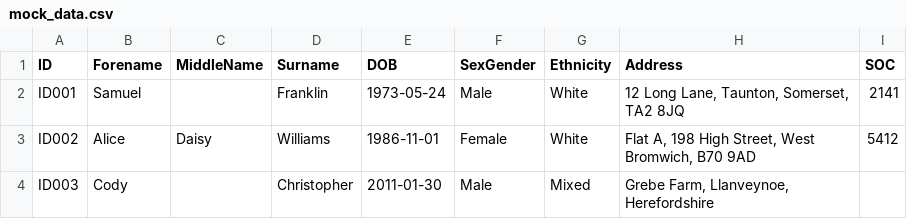
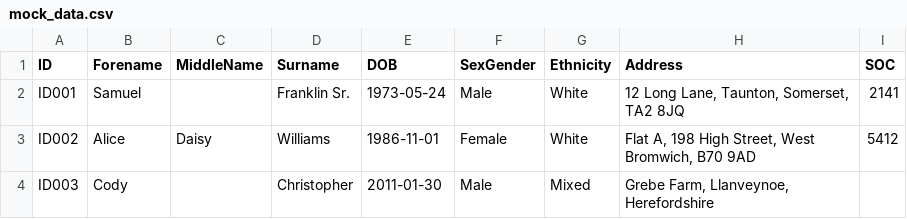
Before and after one commit to mary-cleaton/etl_pipeline, a CSV file: input/mock_data.csv, drawn as a sheet.

Commit message:
feat: wrote `main.py` to call functions; updated helper files updated `.gitignore` to ignore `output` folder updated `config.yaml` to call configs slightly differently updated `run.py` to call pipeline from `main.py` updated `mock_data.csv` to include an instance of a symbol in the string columns being cleaned updated `pyproject.toml` to specify pandas version

```diff
--- a/input/mock_data.csv
+++ b/input/mock_data.csv
@@ -1,3 +1,3 @@
 ID,Forename,MiddleName,Surname,DOB,SexGender,Ethnicity,Address,SOC
-ID001,Samuel,,Franklin,1973-05-24,Male,White,"12 Long Lane, Taunton, Somerset, TA2 8JQ",2141
+ID001,Samuel,,Franklin Sr.,1973-05-24,Male,White,"12 Long Lane, Taunton, Somerset, TA2 8JQ",2141
 ID002,Alice,Daisy,Williams,1986-11-01,Female,White,"Flat A, 198 High Street, West Bromwich, B70 9AD",5412
```
Also changed, not shown: 5 other files.
